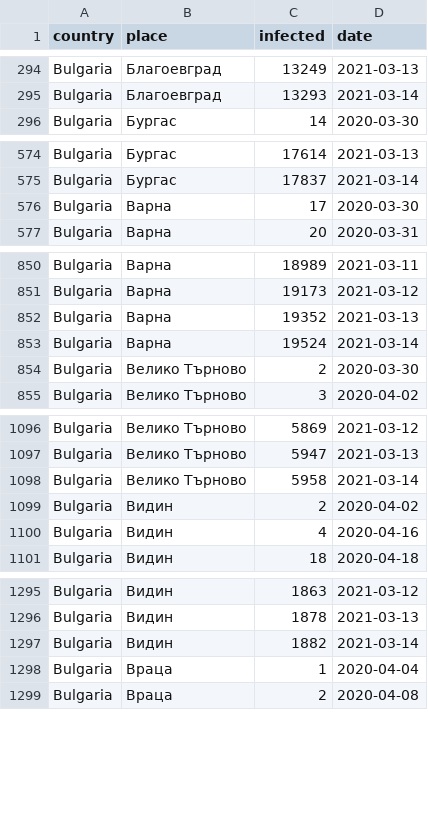
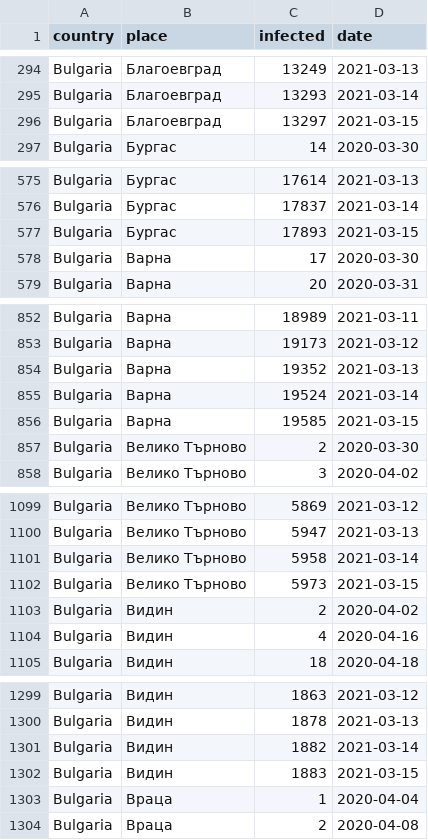
Before and after one commit to COVID-19-Bulgaria/covid-database, a CSV file: Bulgaria/DatePlacesCasesDataset.csv, drawn as a sheet; only a part is shown, gaps mark what is left out; the diff covers the shown part only; the diff names each change by its address in the sheet, - before the commit and + after, or states it on an @@ line.

Commit message:
Data scraped automatically for 15.03.2021 00:30

```diff
--- a/Bulgaria/DatePlacesCasesDataset.csv
+++ b/Bulgaria/DatePlacesCasesDataset.csv
+row 296: Bulgaria | Благоевград | 13297 | 2021-03-15
+row 577: Bulgaria | Бургас | 17893 | 2021-03-15
+row 856: Bulgaria | Варна | 19585 | 2021-03-15
+row 1102: Bulgaria | Велико Търново | 5973 | 2021-03-15
+row 1302: Bulgaria | Видин | 1883 | 2021-03-15
```
Also changed, not shown: 22 added rows elsewhere in this file, 1 other file.
